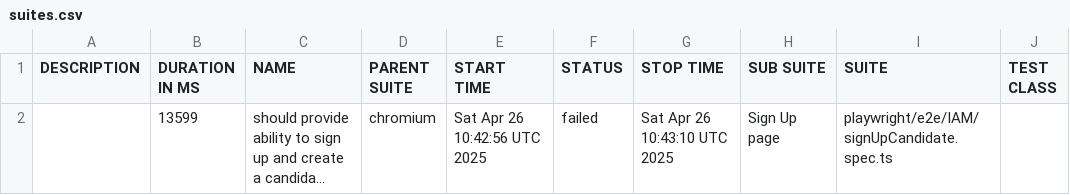
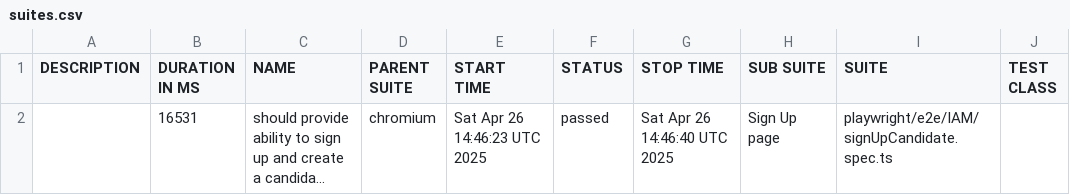
Before and after one commit to iBrianWarner/qa_pw_huntd_test_framework, a CSV file: data/suites.csv, drawn as a sheet; only a part is shown; long unchanged cells end in …; the diff names each change by its address in the sheet, - before the commit and + after, or states it on an @@ line.

```diff
--- a/data/suites.csv
+++ b/data/suites.csv
-B2 (DURATION IN MS): 13599
+B2 (DURATION IN MS): 16531
-E2 (START TIME): Sat Apr 26 10:42:56 UTC 2025
+E2 (START TIME): Sat Apr 26 14:46:23 UTC 2025
-F2 (STATUS): failed
+F2 (STATUS): passed
-G2 (STOP TIME): Sat Apr 26 10:43:10 UTC 2025
+G2 (STOP TIME): Sat Apr 26 14:46:40 UTC 2025
```
Also changed, not shown: 26 other files.
